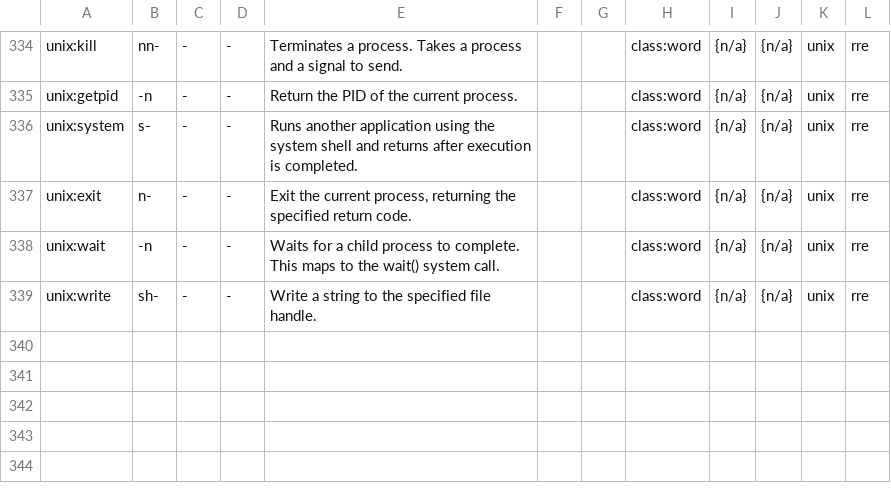
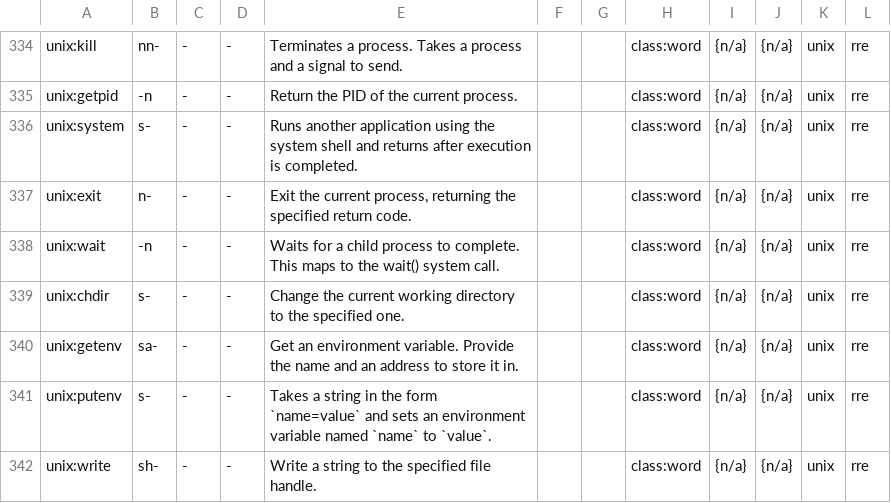
Before and after one commit to Acidburn0zzz/retro, a TSV file: wip/words.tsv, drawn as a sheet; only a part is shown, gaps mark what is left out.

Commit message:
add unix:putenv

```diff
--- a/wip/words.tsv
+++ b/wip/words.tsv
@@ -338,2 +338,5 @@ unix:exit	n-	-	-	Exit the current process, returning the specified return code.
 unix:wait	-n	-	-	Waits for a child process to complete. This maps to the wait() system call.			class:word	{n/a}	{n/a}	unix	rre	
+unix:chdir	s-	-	-	Change the current working directory to the specified one.			class:word	{n/a}	{n/a}	unix	rre	
+unix:getenv	sa-	-	-	Get an environment variable. Provide the name and an address to store it in.			class:word	{n/a}	{n/a}	unix	rre	
+unix:putenv	s-	-	-	Takes a string in the form `name=value` and sets an environment variable named `name` to `value`.			class:word	{n/a}	{n/a}	unix	rre	
 unix:write	sh-	-	-	Write a string to the specified file handle.			class:word	{n/a}	{n/a}	unix	rre	
```
Also changed, not shown: 3 other files.
